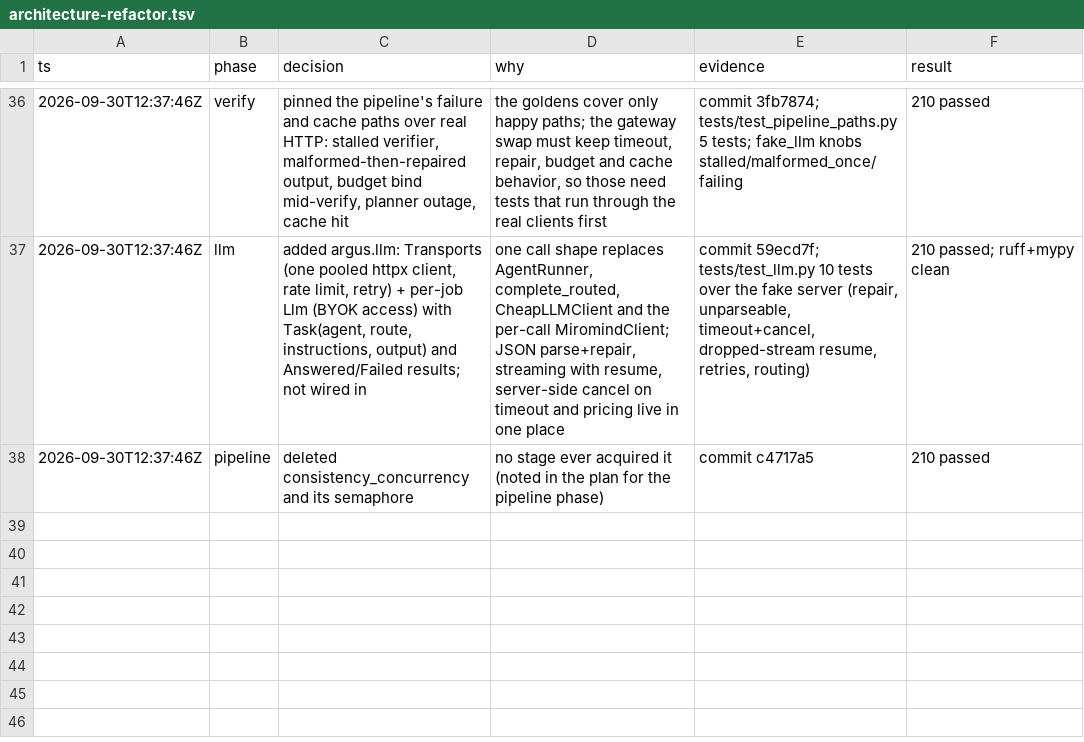
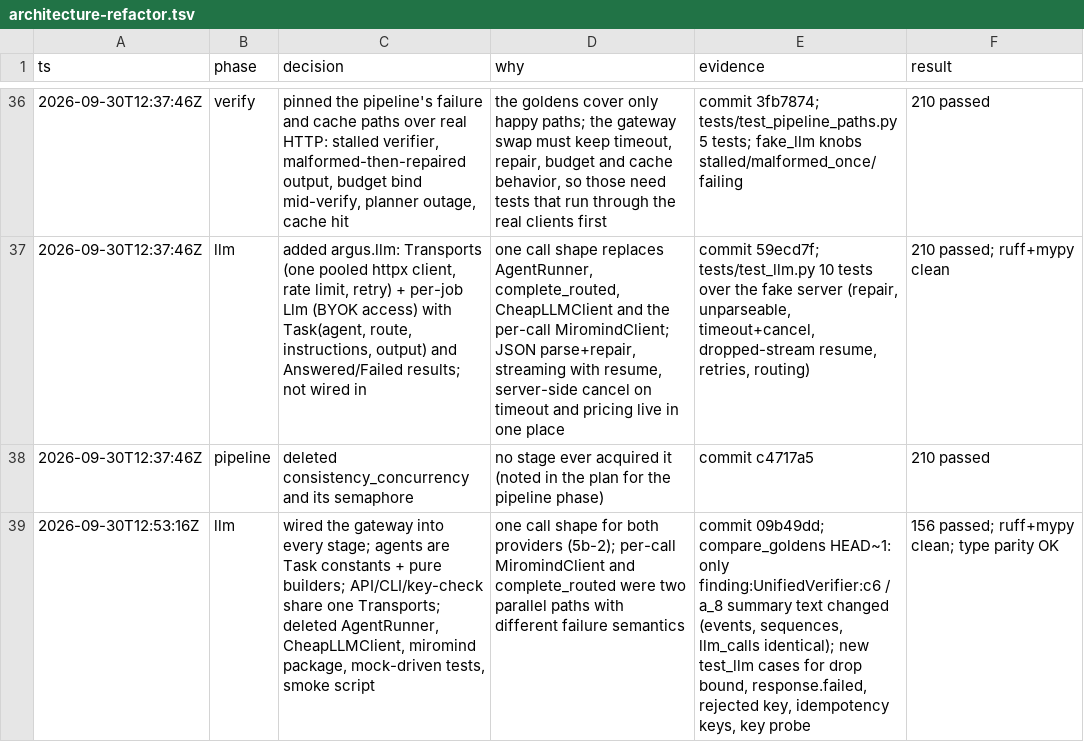
Before and after one commit to Chaoqi31/argus-truth-engine, a TSV file: .audit/architecture-refactor.tsv, drawn as a sheet; only a part is shown, gaps mark what is left out; the diff names each change by its address in the sheet, - before the commit and + after, or states it on an @@ line.

```diff
--- a/.audit/architecture-refactor.tsv
+++ b/.audit/architecture-refactor.tsv
+row 39: 2026-09-30T12:53:16Z | llm | wired the gateway into every stage; agents are Task constants + pure builders; API/CLI/key-check share one Transports; deleted AgentRunner, CheapLLMClient, miromind package, mock-driven tests, smoke script | one call shape for both providers (5b-2); per-call MiromindClient and complete_routed were two parallel paths with different failure semantics | commit 09b49dd; compare_goldens HEAD~1: only finding:UnifiedVerifier:c6 / a_8 summary text changed (events, sequences, llm_calls identical); new test_llm cases for drop bound, response.failed, rejected key, idempotency keys, key probe | 156 passed; ruff+mypy clean; type parity OK
```
Also changed, not shown: 27 other files.
